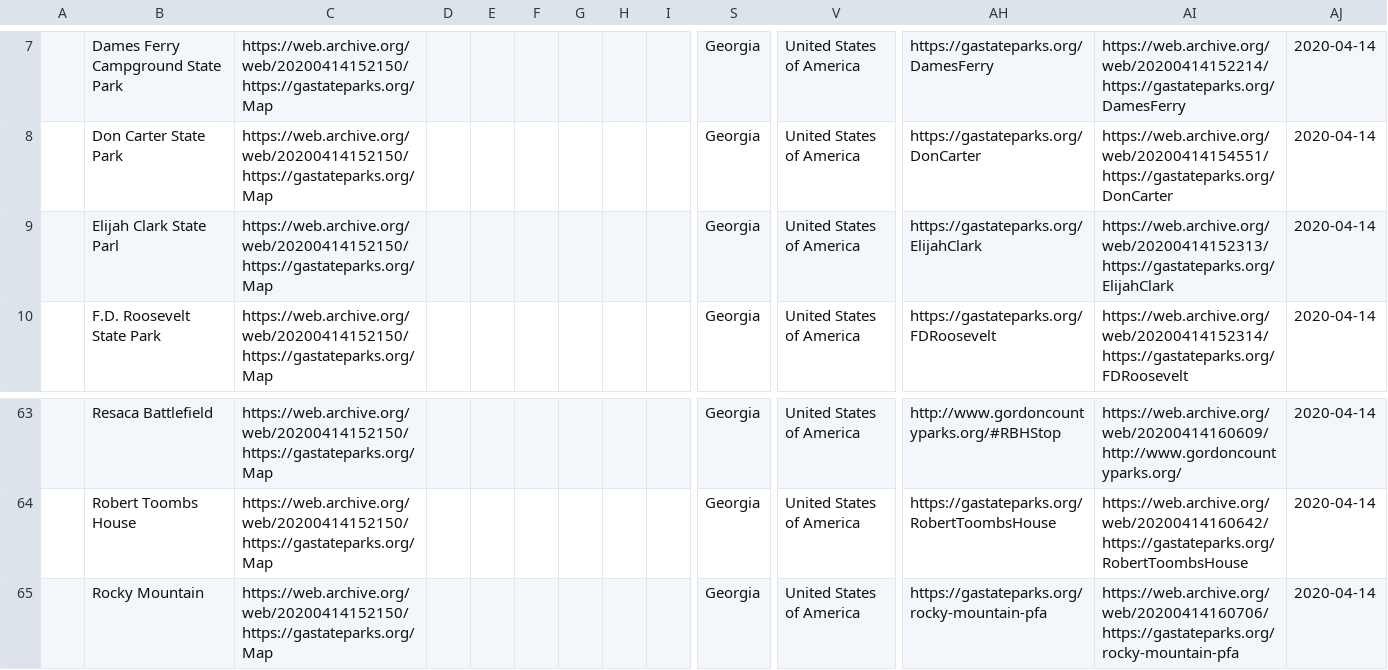
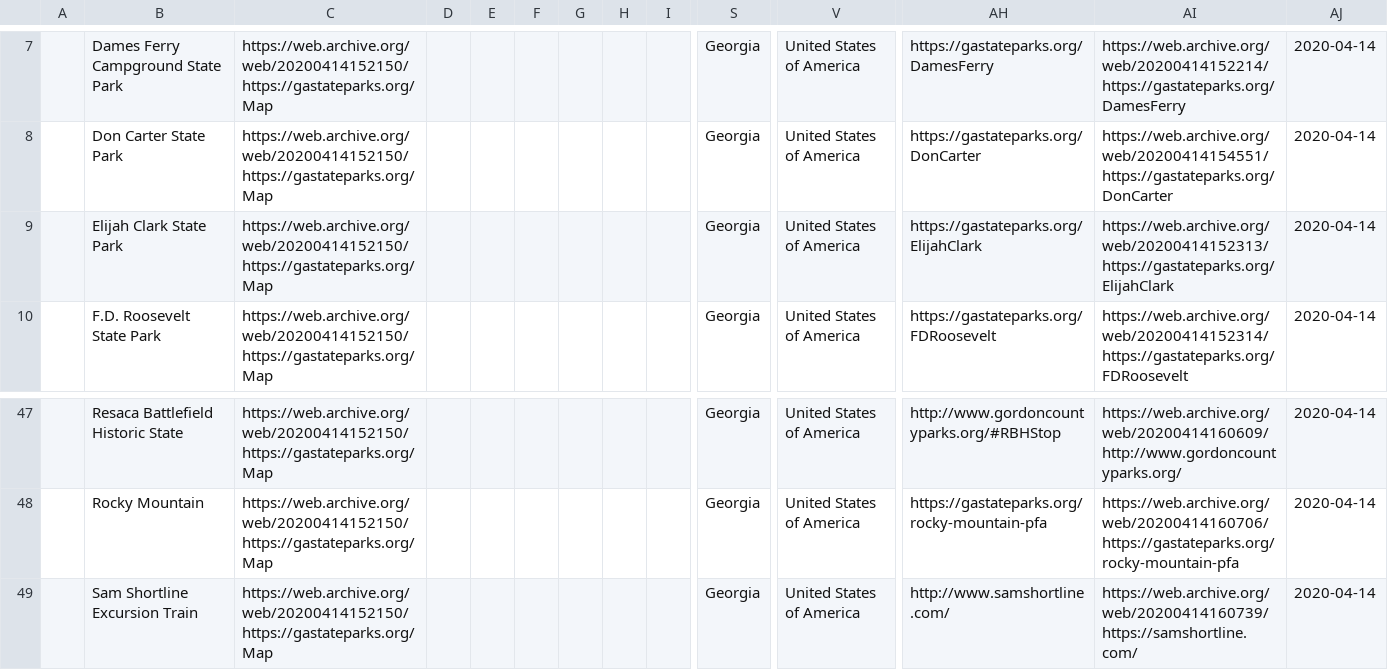
Before and after one commit to AUC-Woodruff-Library/GaNCH-data, a CSV file: data/GADNR.csv, drawn as a sheet; only a part is shown, gaps mark what is left out; the shorter side is filled out with more unchanged rows; removed rows and columns are numbered as before the commit, all else as after; rows hold the shown columns only; the diff covers the shown part only; the diff names each change by its address in the sheet, - before the commit and + after, or states it on an @@ line.

```diff
--- a/data/GADNR.csv
+++ b/data/GADNR.csv
-B9: Elijah Clark State Parl
+B9: Elijah Clark State Park
-B47: Resaca Battlefield
+B47: Resaca Battlefield Historic State
-row 64:  | Robert Toombs House | https://web.archive.org/web/20200414152150/https://gastateparks.org/Map |  |  |  |  |  |  | Georgia | United States of America | https://gastateparks.org/RobertToombsHouse | https://web.archive.org/web/20200414160642/https://gastateparks.org/RobertToombsHouse | 2020-04-14
```
Also changed, not shown: 16 removed rows and 10 edited cells elsewhere in this file.
